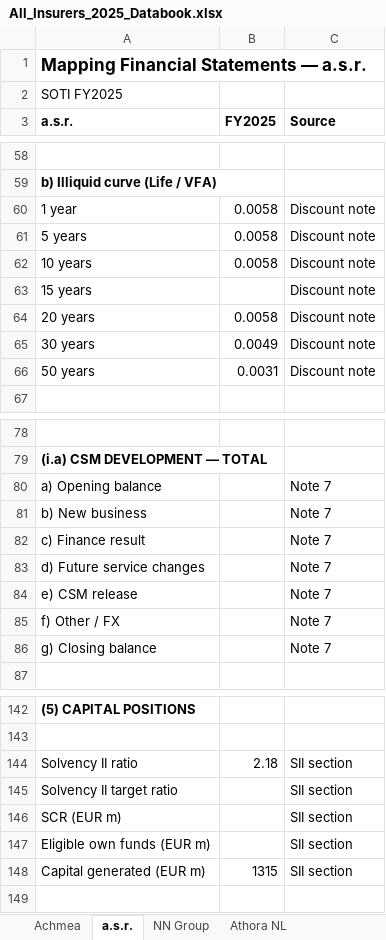
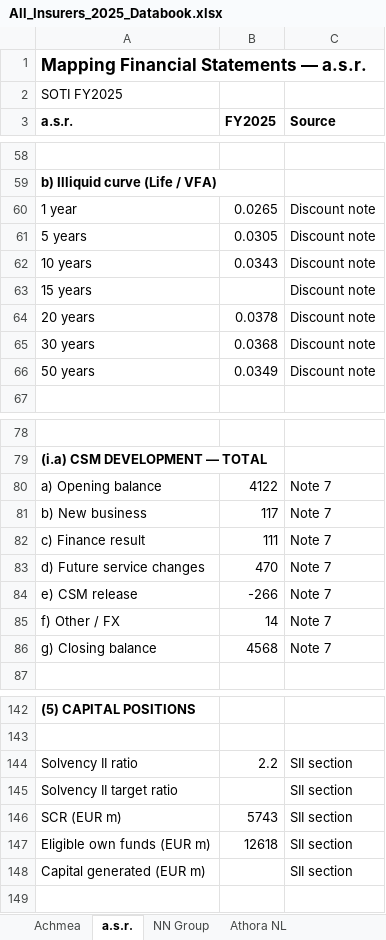
Before and after one commit to iarnab/insurerdata, an Excel workbook: All_Insurers_2025_Databook.xlsx, sheet a.s.r., drawn as a sheet; only a part is shown, gaps mark what is left out; values as stored, in another font and other column widths than the file's, no borders; the diff names each change by its address in the sheet, - before the commit and + after, or states it on an @@ line.

```diff
--- a/All_Insurers_2025_Databook.xlsx (sheet a.s.r.)
+++ b/All_Insurers_2025_Databook.xlsx (sheet a.s.r.)
-B60 (FY2025): 0.0058
+B60 (FY2025): 0.0265
-B61 (FY2025): 0.0058
+B61 (FY2025): 0.0305
-B62 (FY2025): 0.0058
+B62 (FY2025): 0.0343
-B64 (FY2025): 0.0058
+B64 (FY2025): 0.0378
-B65 (FY2025): 0.0049
+B65 (FY2025): 0.0368
-B66 (FY2025): 0.0031
+B66 (FY2025): 0.0349
-B80 (FY2025): (empty)
+B80 (FY2025): 4122
-B81 (FY2025): (empty)
+B81 (FY2025): 117
-B82 (FY2025): (empty)
+B82 (FY2025): 111
-B83 (FY2025): (empty)
+B83 (FY2025): 470
-B84 (FY2025): (empty)
+B84 (FY2025): -266
-B85 (FY2025): (empty)
+B85 (FY2025): 14
-B86 (FY2025): (empty)
+B86 (FY2025): 4568
-B144 (FY2025): 2.18
+B144 (FY2025): 2.2
-B146 (FY2025): (empty)
+B146 (FY2025): 5743
-B147 (FY2025): (empty)
+B147 (FY2025): 12618
-B148 (FY2025): 1315
+B148 (FY2025): (empty)
```
Also changed, not shown: sheet NN Group, sheet Achmea, 1 other file.
